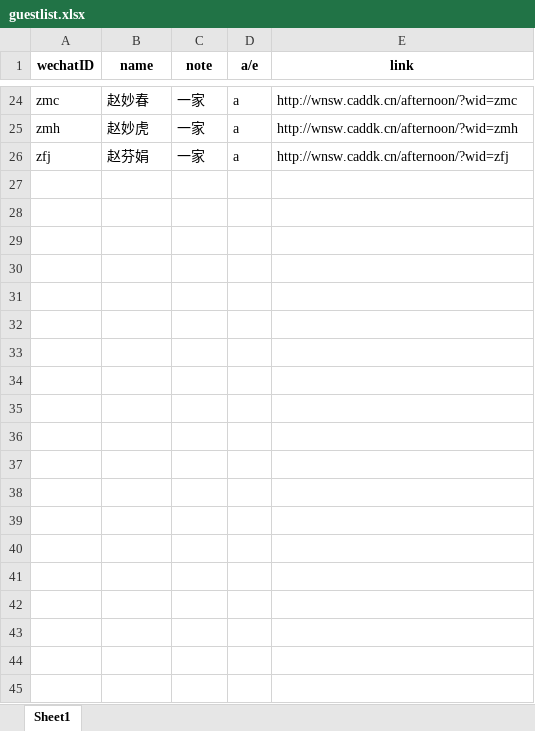
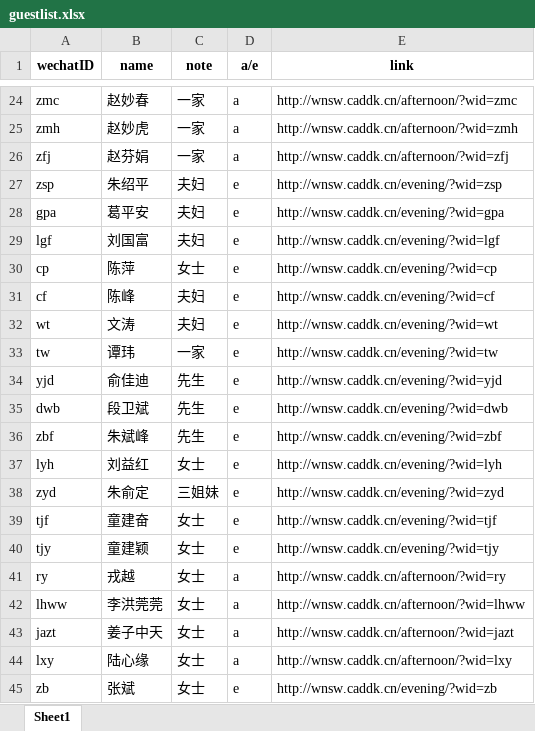
Before and after one commit to chenweibo212/wedding_invitation, an Excel workbook: guestlist.xlsx, sheet Sheet1, drawn as a sheet; only a part is shown, gaps mark what is left out; values as stored, in another font and other column widths than the file's, no borders; the diff names each change by its address in the sheet, - before the commit and + after, or states it on an @@ line.

Commit message:
guest-0206

```diff
--- a/guestlist.xlsx (sheet Sheet1)
+++ b/guestlist.xlsx (sheet Sheet1)
+row 27: zsp | 朱绍平 | 夫妇 | e | http://wnsw.caddk.cn/evening/?wid=zsp
+row 28: gpa | 葛平安 | 夫妇 | e | http://wnsw.caddk.cn/evening/?wid=gpa
+row 29: lgf | 刘国富 | 夫妇 | e | http://wnsw.caddk.cn/evening/?wid=lgf
+row 30: cp | 陈萍 | 女士 | e | http://wnsw.caddk.cn/evening/?wid=cp
+row 31: cf | 陈峰 | 夫妇 | e | http://wnsw.caddk.cn/evening/?wid=cf
+row 32: wt | 文涛 | 夫妇 | e | http://wnsw.caddk.cn/evening/?wid=wt
+row 33: tw | 谭玮 | 一家 | e | http://wnsw.caddk.cn/evening/?wid=tw
+row 34: yjd | 俞佳迪 | 先生 | e | http://wnsw.caddk.cn/evening/?wid=yjd
+row 35: dwb | 段卫斌 | 先生 | e | http://wnsw.caddk.cn/evening/?wid=dwb
+row 36: zbf | 朱斌峰 | 先生 | e | http://wnsw.caddk.cn/evening/?wid=zbf
+row 37: lyh | 刘益红 | 女士 | e | http://wnsw.caddk.cn/evening/?wid=lyh
+row 38: zyd | 朱俞定 | 三姐妹 | e | http://wnsw.caddk.cn/evening/?wid=zyd
+row 39: tjf | 童建奋 | 女士 | e | http://wnsw.caddk.cn/evening/?wid=tjf
+row 40: tjy | 童建颖 | 女士 | e | http://wnsw.caddk.cn/evening/?wid=tjy
+row 41: ry | 戎越 | 女士 | a | http://wnsw.caddk.cn/afternoon/?wid=ry
+row 42: lhww | 李洪莞莞 | 女士 | a | http://wnsw.caddk.cn/afternoon/?wid=lhww
+row 43: jazt | 姜子中天 | 女士 | a | http://wnsw.caddk.cn/afternoon/?wid=jazt
+row 44: lxy | 陆心缘 | 女士 | a | http://wnsw.caddk.cn/afternoon/?wid=lxy
+row 45: zb | 张斌 | 女士 | e | http://wnsw.caddk.cn/evening/?wid=zb
```
